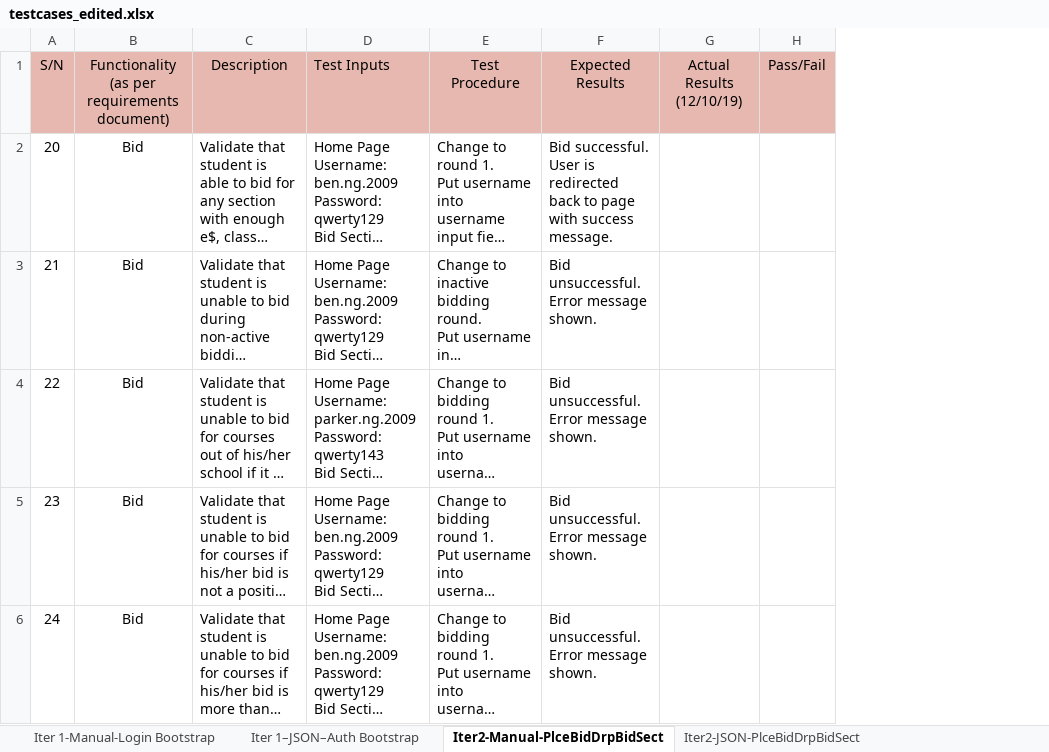
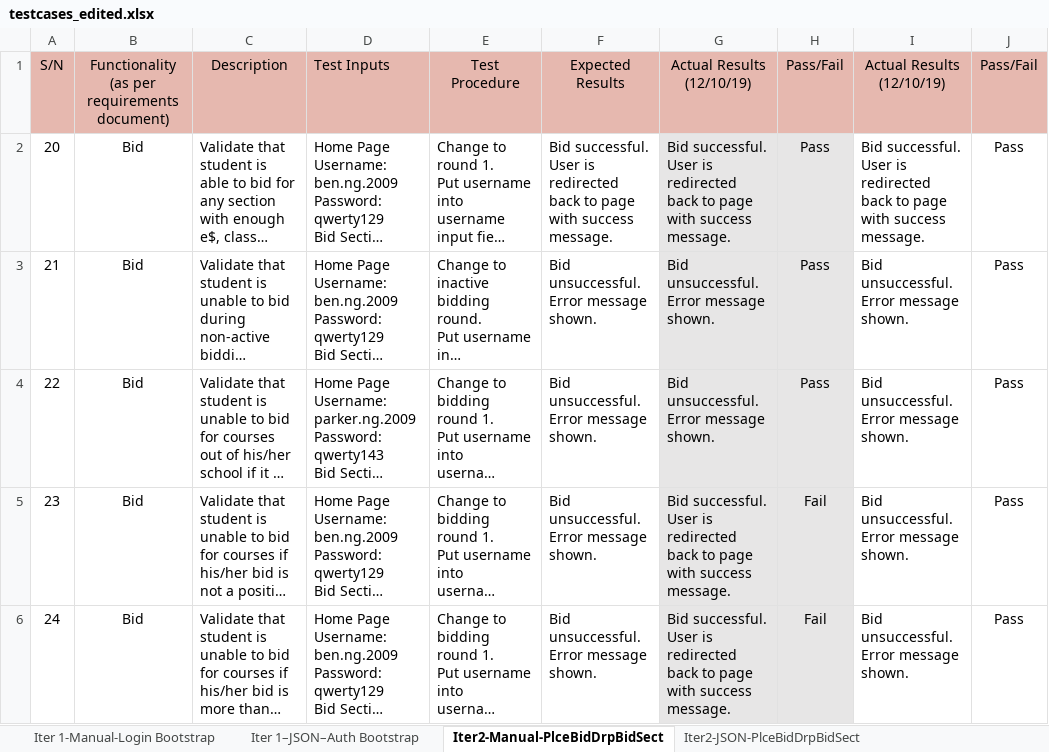
Before and after one commit to weichen-0/Bidding-Online-System, an Excel workbook: testing/testcases_edited.xlsx, sheet Iter2-Manual-PlceBidDrpBidSect, drawn as a sheet; only a part is shown; long unchanged cells end in …; values as stored, in another font and other column widths than the file's, no borders; removed rows and columns are numbered as before the commit, all else as after; the diff covers the shown part only; the diff names each change by its address in the sheet, - before the commit and + after, or states it on an @@ line.

```diff
--- a/testing/testcases_edited.xlsx (sheet Iter2-Manual-PlceBidDrpBidSect)
+++ b/testing/testcases_edited.xlsx (sheet Iter2-Manual-PlceBidDrpBidSect)
-column G, row 1: Actual Results (12/10/19)
-column H, row 1: Pass/Fail
+column G, rows 1-6: Actual Results (12/10/19) | Bid successful. User is redirected back to page with success message. | Bid unsuccessful. Error message shown. | Bid unsuccessful. Error message shown. | Bid successful. User is redirected back to page with success message. | Bid successful. User is redirected back to page with success message.
+column H, rows 1-6: Pass/Fail | Pass | Pass | Pass | Fail | Fail
+column I, rows 1-6: Actual Results (12/10/19) | Bid successful. User is redirected back to page with success message. | Bid unsuccessful. Error message shown. | Bid unsuccessful. Error message shown. | Bid unsuccessful. Error message shown. | Bid unsuccessful. Error message shown.
+column J, rows 1-6: Pass/Fail | Pass | Pass | Pass | Pass | Pass
```
Also changed, not shown: 1 edited cell elsewhere in this sheet, sheet Iter 1-Manual-Login Bootstrap, sheet Iter2-JSON-PlceBidDrpBidSect, sheet Iter 1–JSON–Auth Bootstrap, 3 other files.
